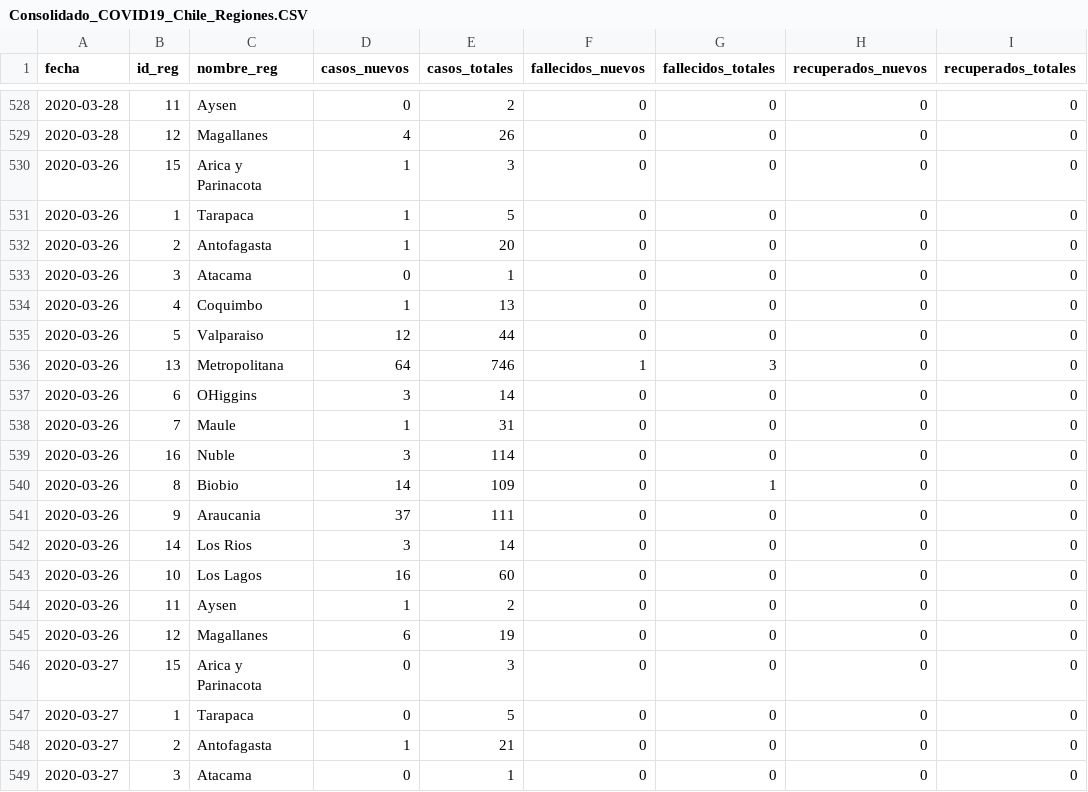
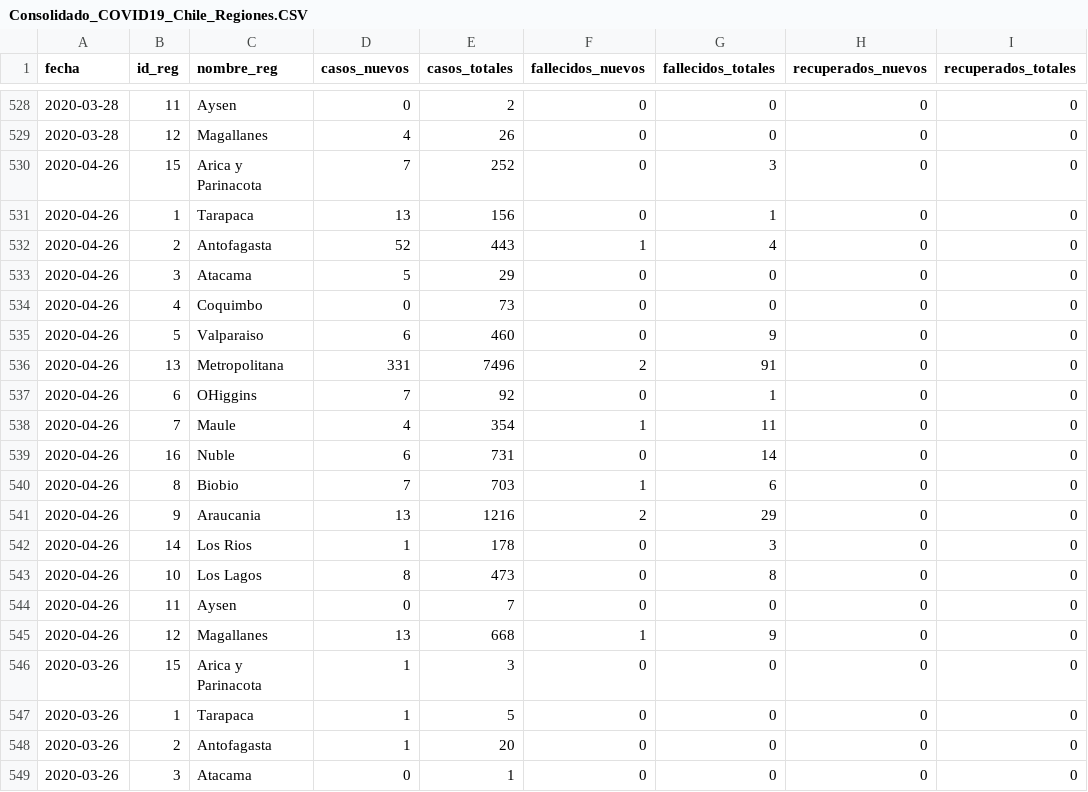
Before and after one commit to MapaCovid/COVID-19, a CSV file: Consolidado_COVID19_Chile_Regiones.CSV, drawn as a sheet; only a part is shown, gaps mark what is left out; the shorter side is filled out with more unchanged rows.

```diff
--- a/Consolidado_COVID19_Chile_Regiones.CSV
+++ b/Consolidado_COVID19_Chile_Regiones.CSV
@@ -529,2 +529,18 @@ fecha,id_reg,nombre_reg,casos_nuevos,casos_totales,fallecidos_nuevos,fallecidos_
 2020-03-28,12,Magallanes,4,26,0,0,0,0
+2020-04-26,15,Arica y Parinacota,7,252,0,3,0,0
+2020-04-26,1,Tarapaca,13,156,0,1,0,0
+2020-04-26,2,Antofagasta,52,443,1,4,0,0
+2020-04-26,3,Atacama,5,29,0,0,0,0
+2020-04-26,4,Coquimbo,0,73,0,0,0,0
+2020-04-26,5,Valparaiso,6,460,0,9,0,0
+2020-04-26,13,Metropolitana,331,7496,2,91,0,0
+2020-04-26,6,OHiggins,7,92,0,1,0,0
+2020-04-26,7,Maule,4,354,1,11,0,0
+2020-04-26,16,Nuble,6,731,0,14,0,0
+2020-04-26,8,Biobio,7,703,1,6,0,0
+2020-04-26,9,Araucania,13,1216,2,29,0,0
+2020-04-26,14,Los Rios,1,178,0,3,0,0
+2020-04-26,10,Los Lagos,8,473,0,8,0,0
+2020-04-26,11,Aysen,0,7,0,0,0,0
+2020-04-26,12,Magallanes,13,668,1,9,0,0
 2020-03-26,15,Arica y Parinacota,1,3,0,0,0,0
```
Also changed, not shown: COVID19_Chile_Regiones-casos_nuevos.CSV, COVID19_Chile_Regiones-casos_totales.CSV, 5 other files.
